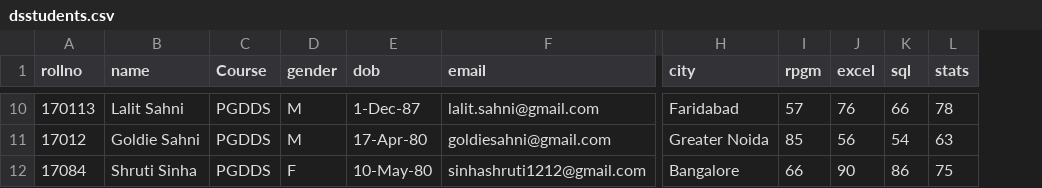
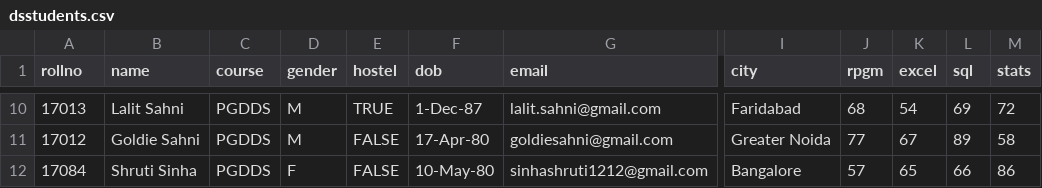
Before and after one commit to dupadhyaya/dspgmsc2017, a CSV file: data/dsstudents.csv, drawn as a sheet; only a part is shown, gaps mark what is left out; addresses are those after the commit; the diff covers the shown part only; the diff names each change by its address in the sheet, - before the commit and + after, or states it on an @@ line.

```diff
--- a/data/dsstudents.csv
+++ b/data/dsstudents.csv
+column E (hostel), rows 10-12: TRUE | FALSE | FALSE
-C1: Course
+C1: course
-A10 (rollno): 170113
+A10 (rollno): 17013
-J10 (rpgm): 57
+J10 (rpgm): 68
-K10 (excel): 76
+K10 (excel): 54
-L10 (sql): 66
+L10 (sql): 69
-M10 (stats): 78
+M10 (stats): 72
-J11 (rpgm): 85
+J11 (rpgm): 77
-K11 (excel): 56
+K11 (excel): 67
-L11 (sql): 54
+L11 (sql): 89
-M11 (stats): 63
+M11 (stats): 58
-J12 (rpgm): 66
+J12 (rpgm): 57
-K12 (excel): 90
+K12 (excel): 65
-L12 (sql): 86
+L12 (sql): 66
-M12 (stats): 75
+M12 (stats): 86
```
Also changed, not shown: 29 edited cells elsewhere in this file, 2 other files.
